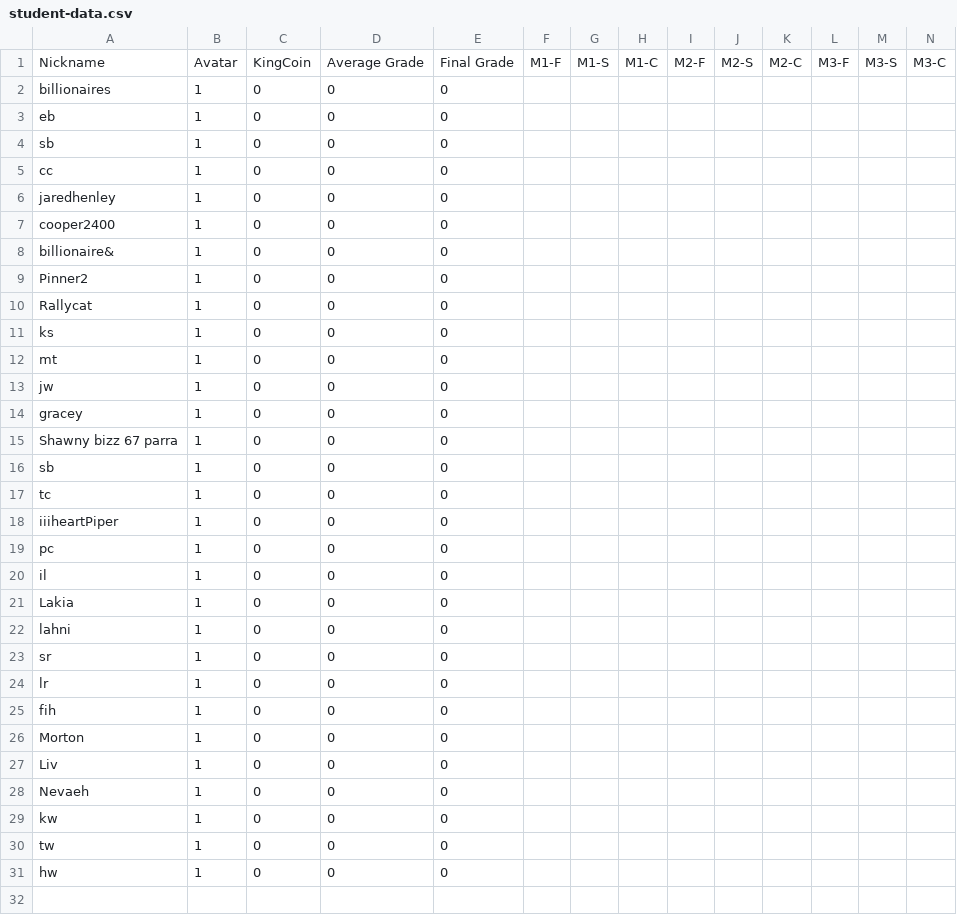
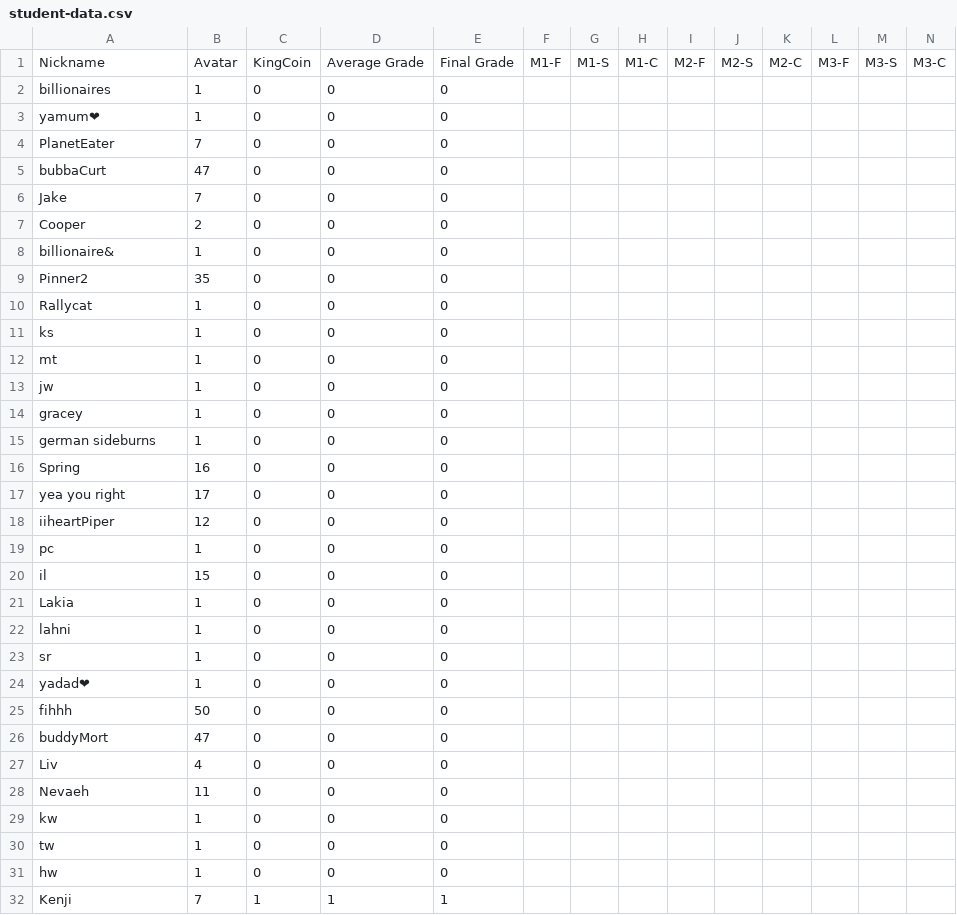
Before and after one commit to multixrulz/mr, a CSV file: 910g-sci/materials/status/student-data.csv, drawn as a sheet; only a part is shown; rows hold the shown columns only; the diff names each change by its address in the sheet, - before the commit and + after, or states it on an @@ line.

```diff
--- a/910g-sci/materials/status/student-data.csv
+++ b/910g-sci/materials/status/student-data.csv
-A3: eb
+A3: yamum❤
-A4: sb
+A4: PlanetEater
-B4: 1
+B4: 7
-A5: cc
+A5: bubbaCurt
-B5: 1
+B5: 47
-A6: jaredhenley
+A6: Jake
-B6: 1
+B6: 7
-A7: cooper2400
+A7: Cooper
-B7: 1
+B7: 2
-B9: 1
+B9: 35
-A15: Shawny bizz 67 parra
+A15: german sideburns
-A16: sb
+A16: Spring
-B16: 1
+B16: 16
-A17: tc
+A17: yea you right
-B17: 1
+B17: 17
-A18: iiiheartPiper
+A18: iiheartPiper
-B18: 1
+B18: 12
-B20: 1
+B20: 15
-A24: lr
+A24: yadad❤
-A25: fih
+A25: fihhh
-B25: 1
+B25: 50
-A26: Morton
+A26: buddyMort
-B26: 1
+B26: 47
-B27: 1
+B27: 4
-B28: 1
+B28: 11
+row 32: Kenji | 7 | 1 | 1 | 1
```
Also changed, not shown: 8-tech/t4/status/student-data.csv, 9 other files.
